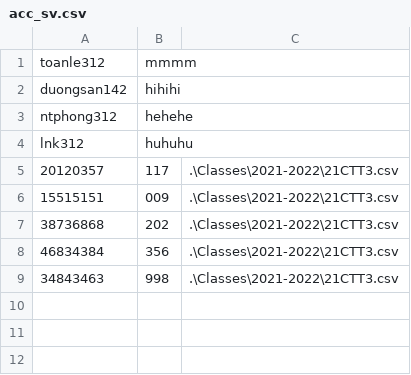
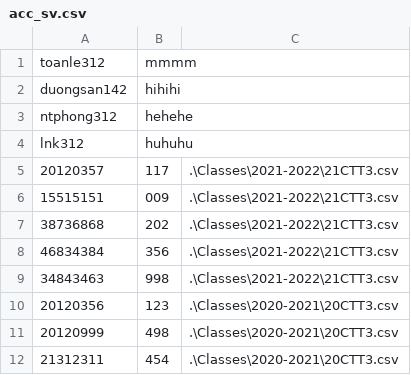
Before and after one commit to aleister1102/RegistrationSystem, a CSV file: Accounts/acc_sv.csv, drawn as a sheet; the diff names each change by its address in the sheet, - before the commit and + after, or states it on an @@ line.

```diff
--- a/Accounts/acc_sv.csv
+++ b/Accounts/acc_sv.csv
+row 10: 20120356 | 123 | .\Classes\2020-2021\20CTT3.csv
+row 11: 20120999 | 498 | .\Classes\2020-2021\20CTT3.csv
+row 12: 21312311 | 454 | .\Classes\2020-2021\20CTT3.csv
```
Also changed, not shown: 45 other files.
